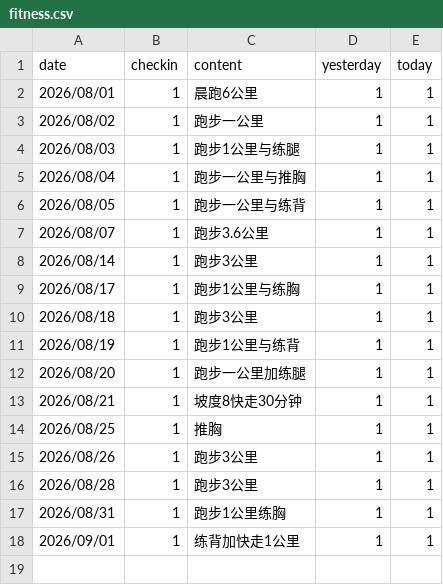
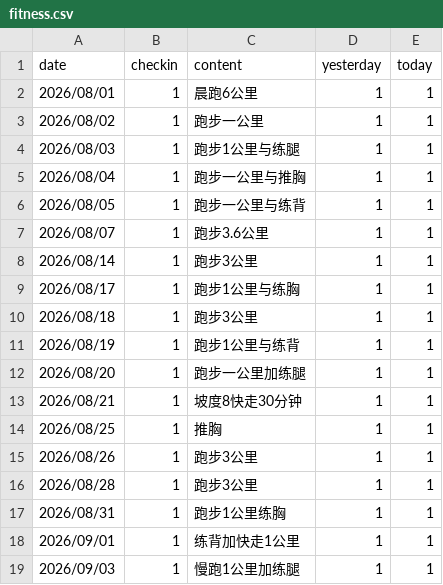
Before and after one commit to codeswolves/reTerminalE1002, a CSV file: data/fitness.csv, drawn as a sheet.

```diff
--- a/data/fitness.csv
+++ b/data/fitness.csv
@@ -18 +18,2 @@ date,checkin,content,yesterday,today
 2026/09/01,1,练背加快走1公里,1,1
+2026/09/03,1,慢跑1公里加练腿,1,1
```
Also changed, not shown: data/weight.csv, 5 other files.
